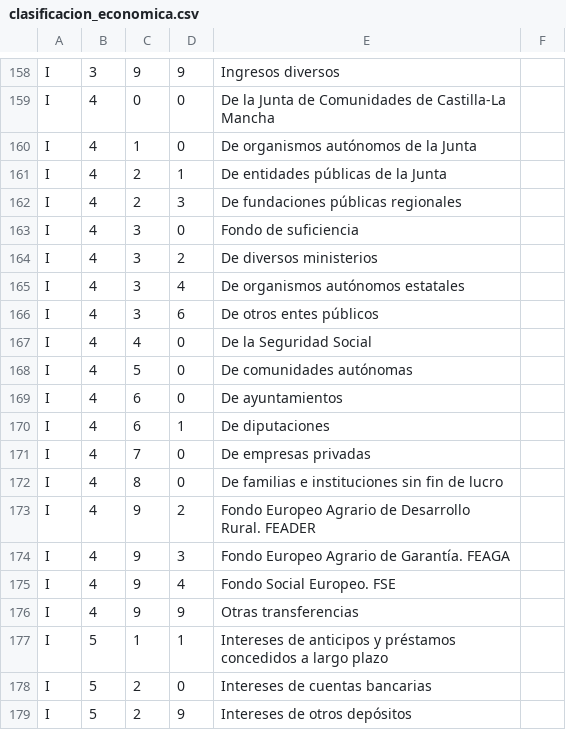
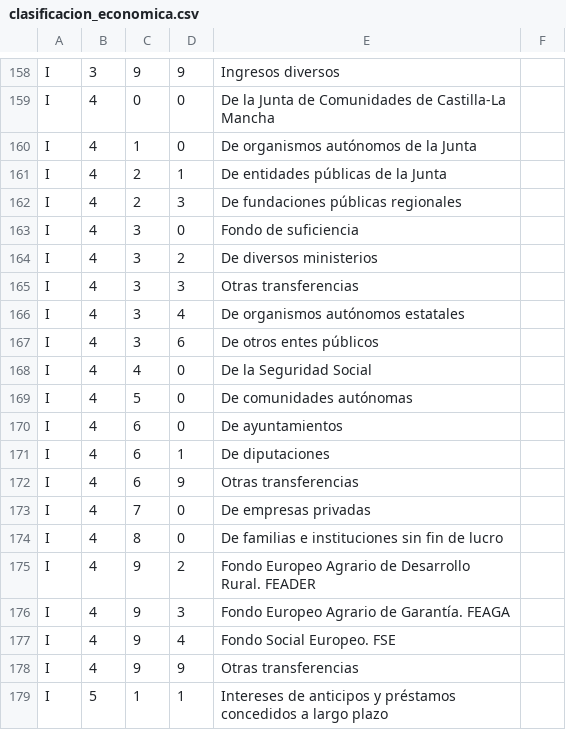
Before and after one commit to civio/presupuesto-castillalamancha, a CSV file: data/es/clasificacion_economica.csv, drawn as a sheet; only a part is shown, gaps mark what is left out; the shorter side is filled out with more unchanged rows.

Commit message:
Add economic codes for amended 2013 budget data

```diff
--- a/data/es/clasificacion_economica.csv
+++ b/data/es/clasificacion_economica.csv
@@ -164,2 +164,3 @@ I,4,3,0,Fondo de suficiencia
 I,4,3,2,De diversos ministerios
+I,4,3,3,Otras transferencias
 I,4,3,4,De organismos autónomos estatales
@@ -170,2 +171,3 @@ I,4,6,0,De ayuntamientos
 I,4,6,1,De diputaciones
+I,4,6,9,Otras transferencias
 I,4,7,0,De empresas privadas
```
